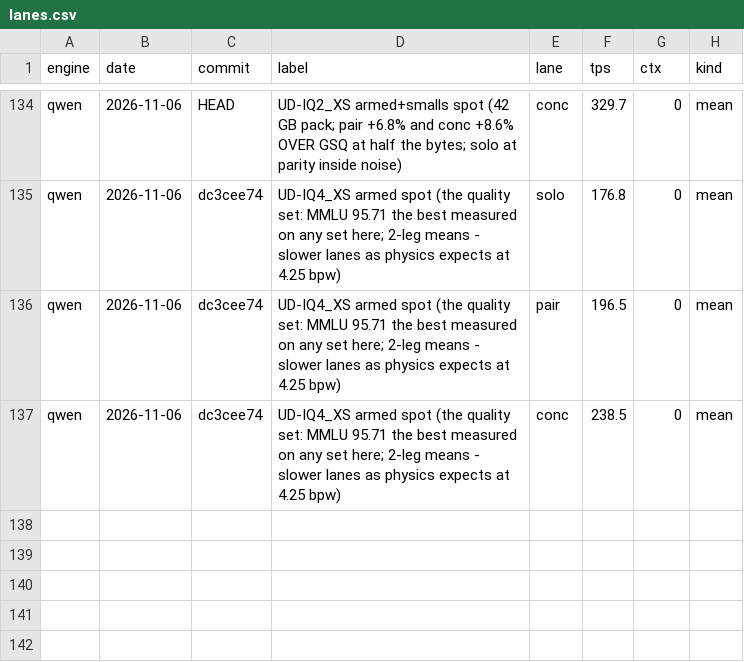
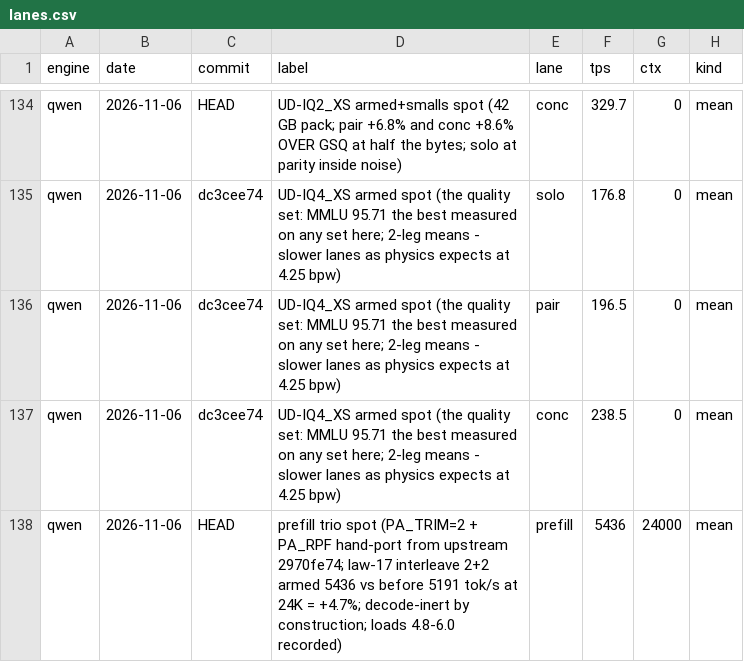
Before and after one commit to svgop/Strata, a CSV file: campaign/tracker/lanes.csv, drawn as a sheet; only a part is shown, gaps mark what is left out; the diff names each change by its address in the sheet, - before the commit and + after, or states it on an @@ line.

Commit message:
The prefill trio lands by law-17 interleave: +4.7% prefill (5436 vs 5191 tok/s at 24K, 2+2 legs, loads recorded) - the PA_TRIM LDS trim (G=12 padding rows out, 72-byte V rows) and PA_RPF chunk read-ahead hand-ported from upstream 2970fe74 onto our drifted kernel; bitwise (same output bits), decode-inert by construction, STRATA_PA_TRIM=0/STRATA_PA_RPF=0 restore both. The prefill-probe instrument (cold-prompt TTFT) lands with it

```diff
--- a/campaign/tracker/lanes.csv
+++ b/campaign/tracker/lanes.csv
+row 138: qwen | 2026-11-06 | HEAD | prefill trio spot (PA_TRIM=2 + PA_RPF hand-port from upstream 2970fe74; law-17 interleave 2+2 armed 5436 vs before 5191 tok/s at 24K = +4.7%; decode-inert by construction; loads 4.8-6.0 recorded) | prefill | 5436 | 24000 | mean
```
Also changed, not shown: 4 other files.
